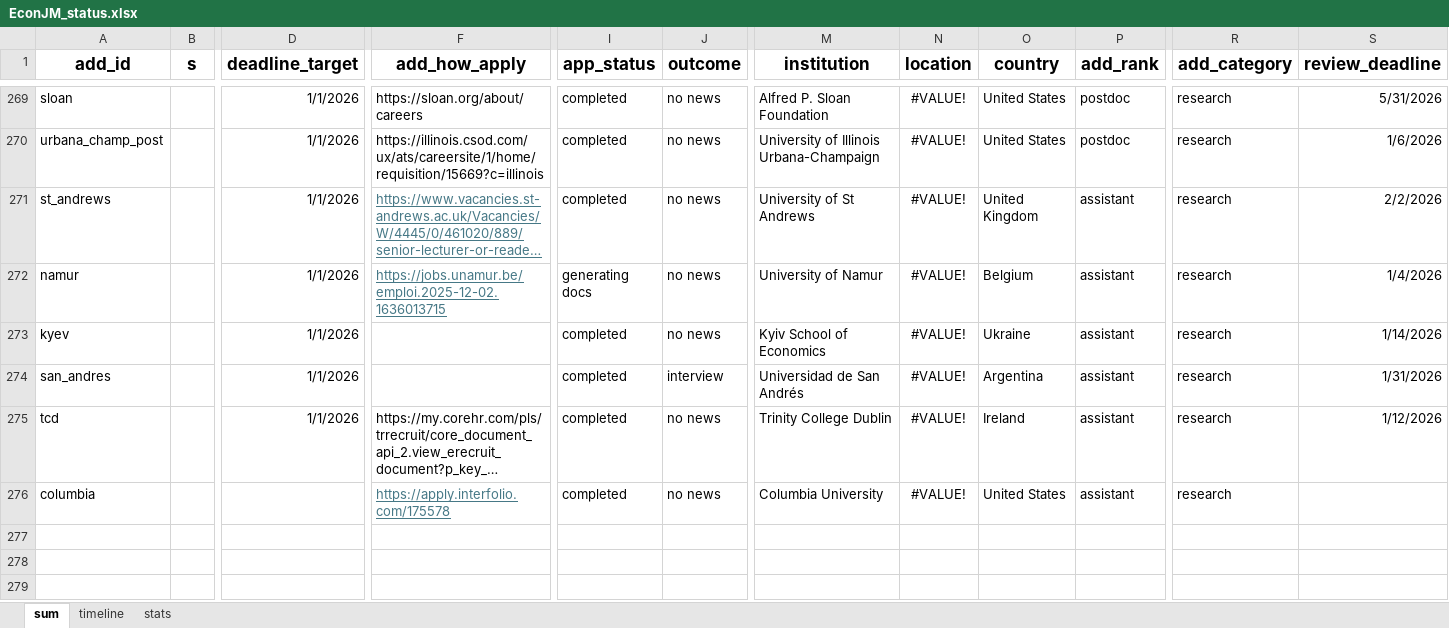
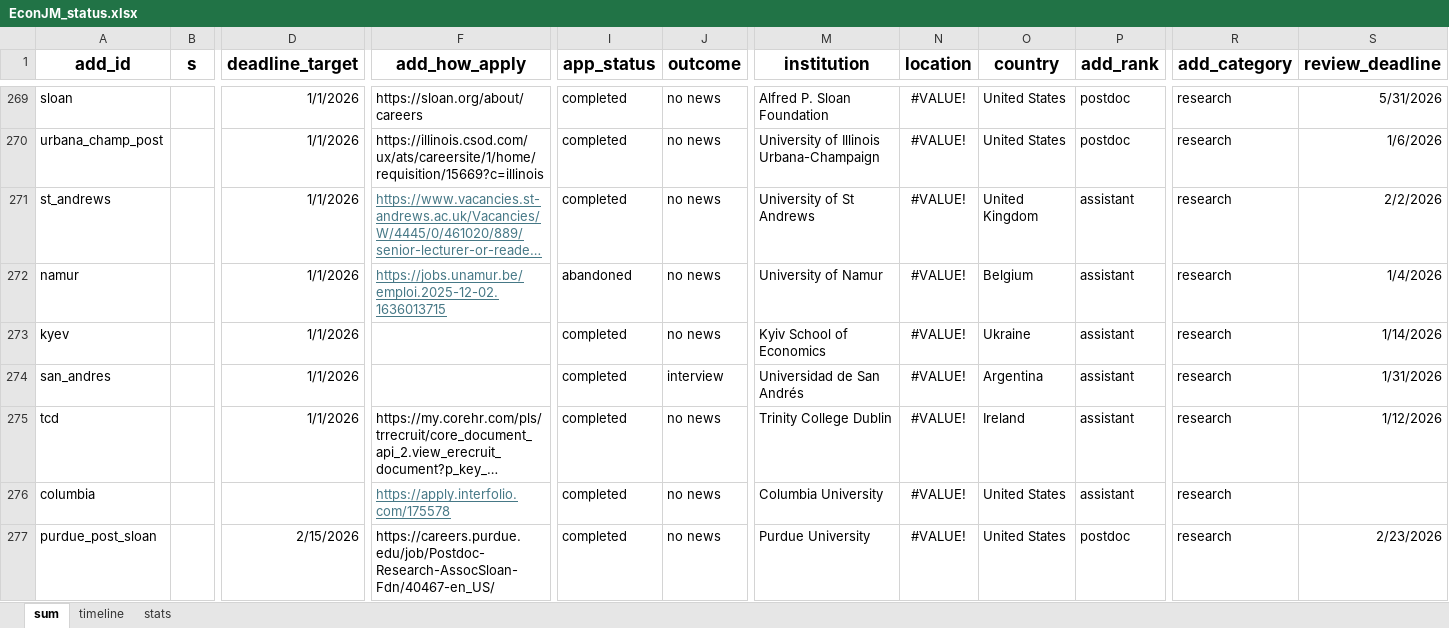
Before and after one commit to jjgecon/EconJM_auto_doc_gen, an Excel workbook: EconJM_status.xlsx, sheet sum, drawn as a sheet; only a part is shown, gaps mark what is left out; long unchanged cells end in …; values as stored, in another font and other column widths than the file's, no borders; conditional formats not drawn; rows hold the shown columns only; the diff covers the shown part only; the diff names each change by its address in the sheet, - before the commit and + after, or states it on an @@ line.

```diff
--- a/EconJM_status.xlsx (sheet sum)
+++ b/EconJM_status.xlsx (sheet sum)
-I272 (app_status): generating docs
+I272 (app_status): abandoned
+row 277: purdue_post_sloan |  | 2/15/2026 | https://careers.purdue.edu/job/Postdoc-Research-AssocSloan-Fdn/40467-en_US/ | completed | no news | Purdue University | #VALUE! | United States | postdoc | research | 2/23/2026
```
Also changed, not shown: 6 added rows elsewhere in this sheet, sheet timeline, sheet stats, 13 other files.
